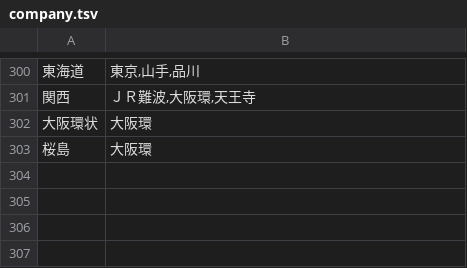
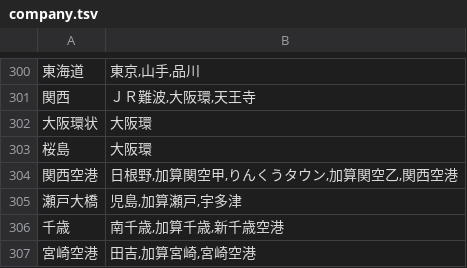
Before and after one commit to m77so/jrfare, a TSV file: data/resource/company.tsv, drawn as a sheet; only a part is shown, gaps mark what is left out; the diff names each change by its address in the sheet, - before the commit and + after, or states it on an @@ line.

```diff
--- a/data/resource/company.tsv
+++ b/data/resource/company.tsv
+row 304: 関西空港 | 日根野,加算関空甲,りんくうタウン,加算関空乙,関西空港
+row 305: 瀬戸大橋 | 児島,加算瀬戸,宇多津
+row 306: 千歳 | 南千歳,加算千歳,新千歳空港
+row 307: 宮崎空港 | 田吉,加算宮崎,宮崎空港
```
Also changed, not shown: 6 other files.
